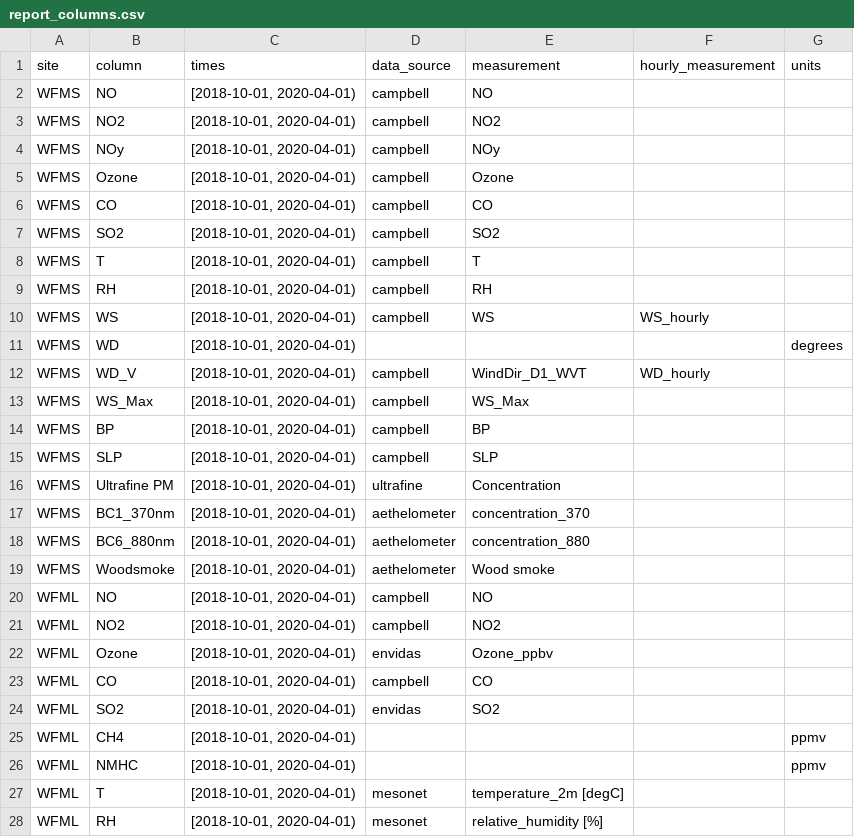
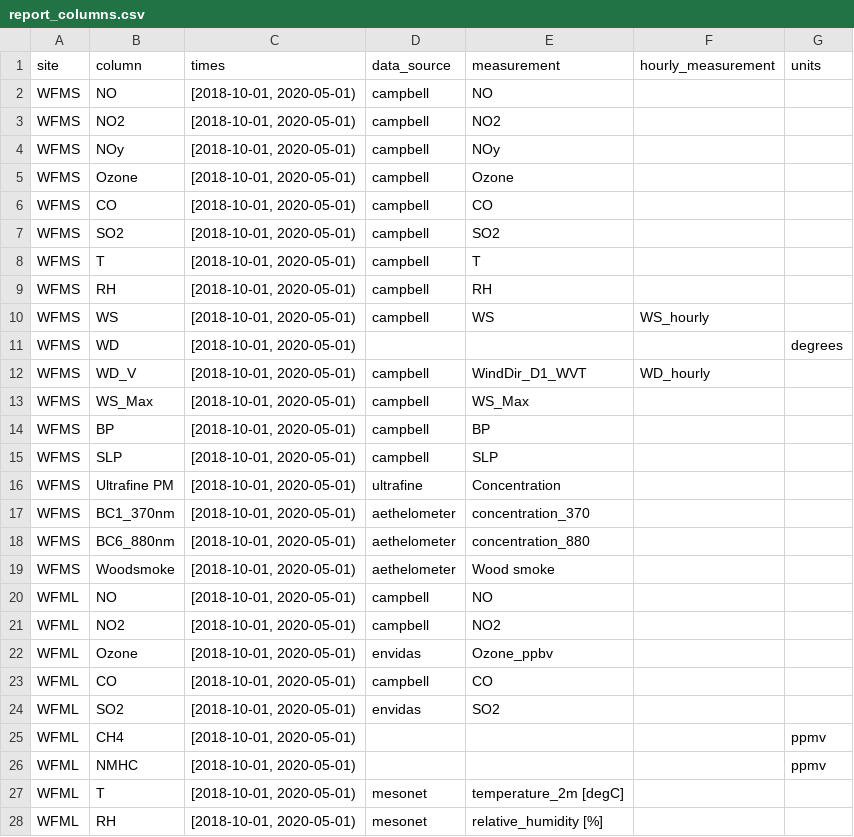
Before and after one commit to ASRCsoft/atmoschem.process, a CSV file: data-raw/package_data/report_columns.csv, drawn as a sheet; only a part is shown; the diff covers the shown part only.

Commit message:
Extend report column info to include April 2020

```diff
--- a/data-raw/package_data/report_columns.csv
+++ b/data-raw/package_data/report_columns.csv
@@ -1,28 +1,28 @@
 site,column,times,data_source,measurement,hourly_measurement,units
-WFMS,NO,"[2018-10-01, 2020-04-01)",campbell,NO,,
-WFMS,NO2,"[2018-10-01, 2020-04-01)",campbell,NO2,,
-WFMS,NOy,"[2018-10-01, 2020-04-01)",campbell,NOy,,
-WFMS,Ozone,"[2018-10-01, 2020-04-01)",campbell,Ozone,,
-WFMS,CO,"[2018-10-01, 2020-04-01)",campbell,CO,,
-WFMS,SO2,"[2018-10-01, 2020-04-01)",campbell,SO2,,
-WFMS,T,"[2018-10-01, 2020-04-01)",campbell,T,,
-WFMS,RH,"[2018-10-01, 2020-04-01)",campbell,RH,,
-WFMS,WS,"[2018-10-01, 2020-04-01)",campbell,WS,WS_hourly,
-WFMS,WD,"[2018-10-01, 2020-04-01)",,,,degrees
-WFMS,WD_V,"[2018-10-01, 2020-04-01)",campbell,WindDir_D1_WVT,WD_hourly,
-WFMS,WS_Max,"[2018-10-01, 2020-04-01)",campbell,WS_Max,,
-WFMS,BP,"[2018-10-01, 2020-04-01)",campbell,BP,,
-WFMS,SLP,"[2018-10-01, 2020-04-01)",campbell,SLP,,
-WFMS,Ultrafine PM,"[2018-10-01, 2020-04-01)",ultrafine,Concentration,,
-WFMS,BC1_370nm,"[2018-10-01, 2020-04-01)",aethelometer,concentration_370,,
-WFMS,BC6_880nm,"[2018-10-01, 2020-04-01)",aethelometer,concentration_880,,
-WFMS,Woodsmoke,"[2018-10-01, 2020-04-01)",aethelometer,Wood smoke,,
-WFML,NO,"[2018-10-01, 2020-04-01)",campbell,NO,,
-WFML,NO2,"[2018-10-01, 2020-04-01)",campbell,NO2,,
-WFML,Ozone,"[2018-10-01, 2020-04-01)",envidas,Ozone_ppbv,,
-WFML,CO,"[2018-10-01, 2020-04-01)",campbell,CO,,
-WFML,SO2,"[2018-10-01, 2020-04-01)",envidas,SO2,,
-WFML,CH4,"[2018-10-01, 2020-04-01)",,,,ppmv
-WFML,NMHC,"[2018-10-01, 2020-04-01)",,,,ppmv
-WFML,T,"[2018-10-01, 2020-04-01)",mesonet,temperature_2m [degC],,
-WFML,RH,"[2018-10-01, 2020-04-01)",mesonet,relative_humidity [%],,
+WFMS,NO,"[2018-10-01, 2020-05-01)",campbell,NO,,
+WFMS,NO2,"[2018-10-01, 2020-05-01)",campbell,NO2,,
+WFMS,NOy,"[2018-10-01, 2020-05-01)",campbell,NOy,,
+WFMS,Ozone,"[2018-10-01, 2020-05-01)",campbell,Ozone,,
+WFMS,CO,"[2018-10-01, 2020-05-01)",campbell,CO,,
+WFMS,SO2,"[2018-10-01, 2020-05-01)",campbell,SO2,,
+WFMS,T,"[2018-10-01, 2020-05-01)",campbell,T,,
+WFMS,RH,"[2018-10-01, 2020-05-01)",campbell,RH,,
+WFMS,WS,"[2018-10-01, 2020-05-01)",campbell,WS,WS_hourly,
+WFMS,WD,"[2018-10-01, 2020-05-01)",,,,degrees
+WFMS,WD_V,"[2018-10-01, 2020-05-01)",campbell,WindDir_D1_WVT,WD_hourly,
+WFMS,WS_Max,"[2018-10-01, 2020-05-01)",campbell,WS_Max,,
+WFMS,BP,"[2018-10-01, 2020-05-01)",campbell,BP,,
+WFMS,SLP,"[2018-10-01, 2020-05-01)",campbell,SLP,,
+WFMS,Ultrafine PM,"[2018-10-01, 2020-05-01)",ultrafine,Concentration,,
+WFMS,BC1_370nm,"[2018-10-01, 2020-05-01)",aethelometer,concentration_370,,
+WFMS,BC6_880nm,"[2018-10-01, 2020-05-01)",aethelometer,concentration_880,,
+WFMS,Woodsmoke,"[2018-10-01, 2020-05-01)",aethelometer,Wood smoke,,
+WFML,NO,"[2018-10-01, 2020-05-01)",campbell,NO,,
+WFML,NO2,"[2018-10-01, 2020-05-01)",campbell,NO2,,
+WFML,Ozone,"[2018-10-01, 2020-05-01)",envidas,Ozone_ppbv,,
+WFML,CO,"[2018-10-01, 2020-05-01)",campbell,CO,,
+WFML,SO2,"[2018-10-01, 2020-05-01)",envidas,SO2,,
+WFML,CH4,"[2018-10-01, 2020-05-01)",,,,ppmv
+WFML,NMHC,"[2018-10-01, 2020-05-01)",,,,ppmv
+WFML,T,"[2018-10-01, 2020-05-01)",mesonet,temperature_2m [degC],,
+WFML,RH,"[2018-10-01, 2020-05-01)",mesonet,relative_humidity [%],,
```
Also changed, not shown: 39 edited cells elsewhere in this file, 1 other file.
